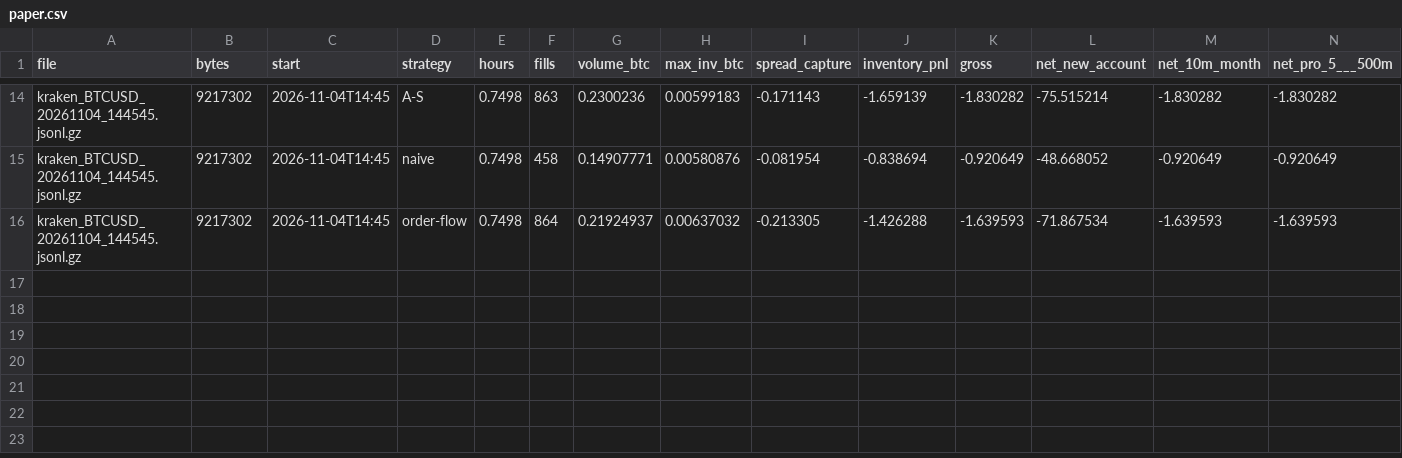
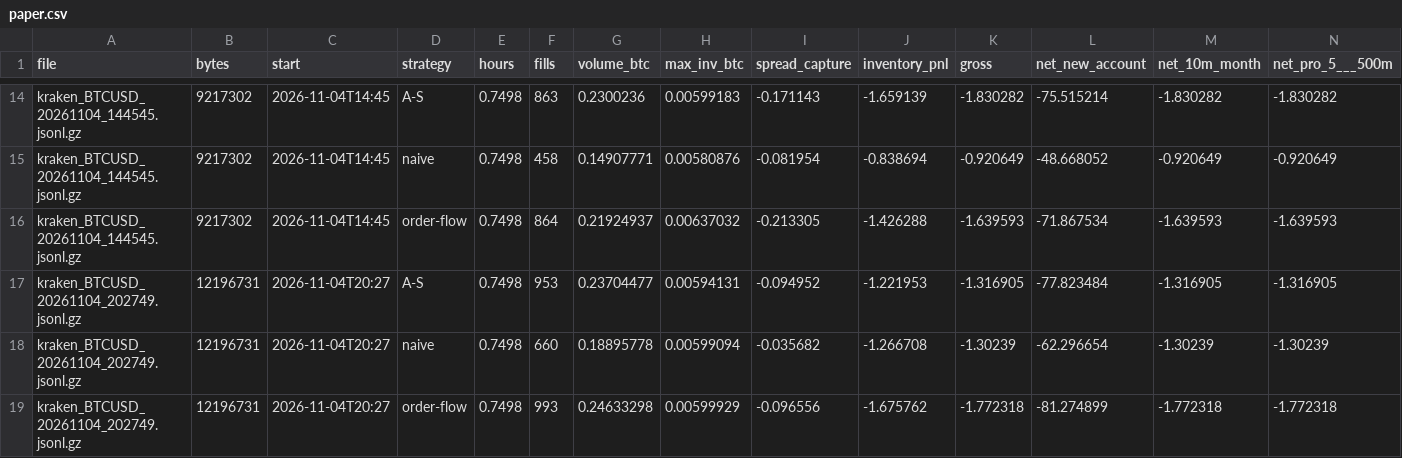
Before and after one commit to ZhuBryan/BullPen, a CSV file: paper.csv, drawn as a sheet; only a part is shown, gaps mark what is left out; rows hold the shown columns only; the diff names each change by its address in the sheet, - before the commit and + after, or states it on an @@ line.

```diff
--- a/paper.csv
+++ b/paper.csv
+row 17: kraken_BTCUSD_20261104_202749.jsonl.gz | 12196731 | 2026-11-04T20:27 | A-S | 0.7498 | 953 | 0.23704477 | 0.00594131 | -0.094952 | -1.221953 | -1.316905 | -77.823484 | -1.316905 | -1.316905
+row 18: kraken_BTCUSD_20261104_202749.jsonl.gz | 12196731 | 2026-11-04T20:27 | naive | 0.7498 | 660 | 0.18895778 | 0.00599094 | -0.035682 | -1.266708 | -1.30239 | -62.296654 | -1.30239 | -1.30239
+row 19: kraken_BTCUSD_20261104_202749.jsonl.gz | 12196731 | 2026-11-04T20:27 | order-flow | 0.7498 | 993 | 0.24633298 | 0.00599929 | -0.096556 | -1.675762 | -1.772318 | -81.274899 | -1.772318 | -1.772318
```
Also changed, not shown: leadlag_study.csv, study.csv, 3 other files.
